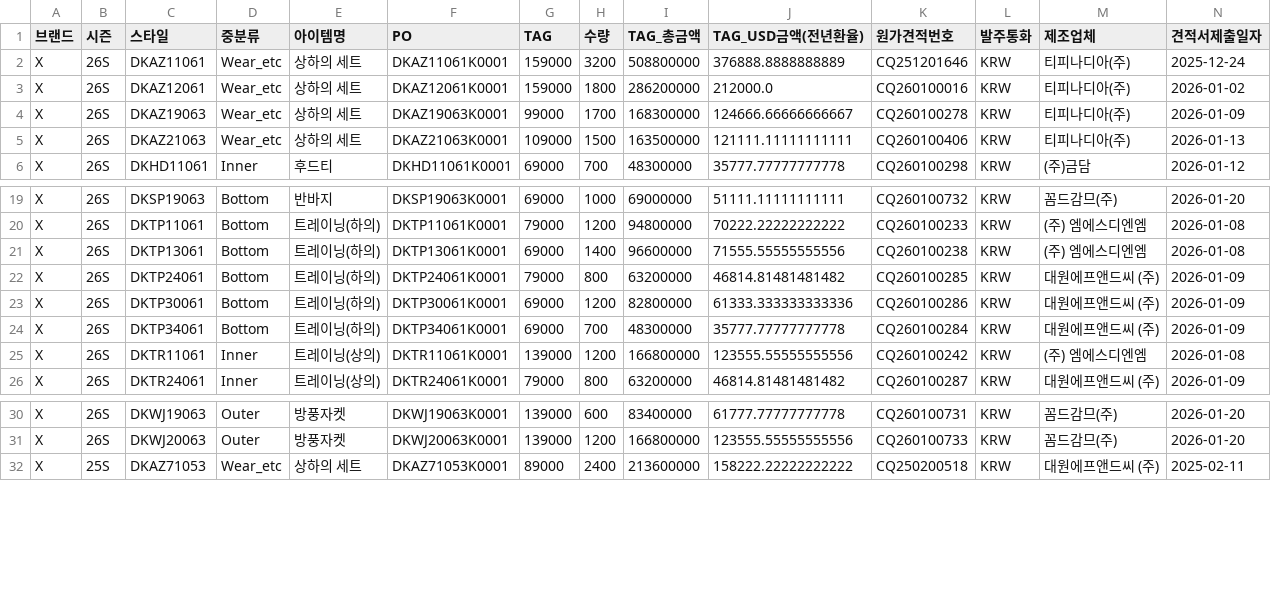
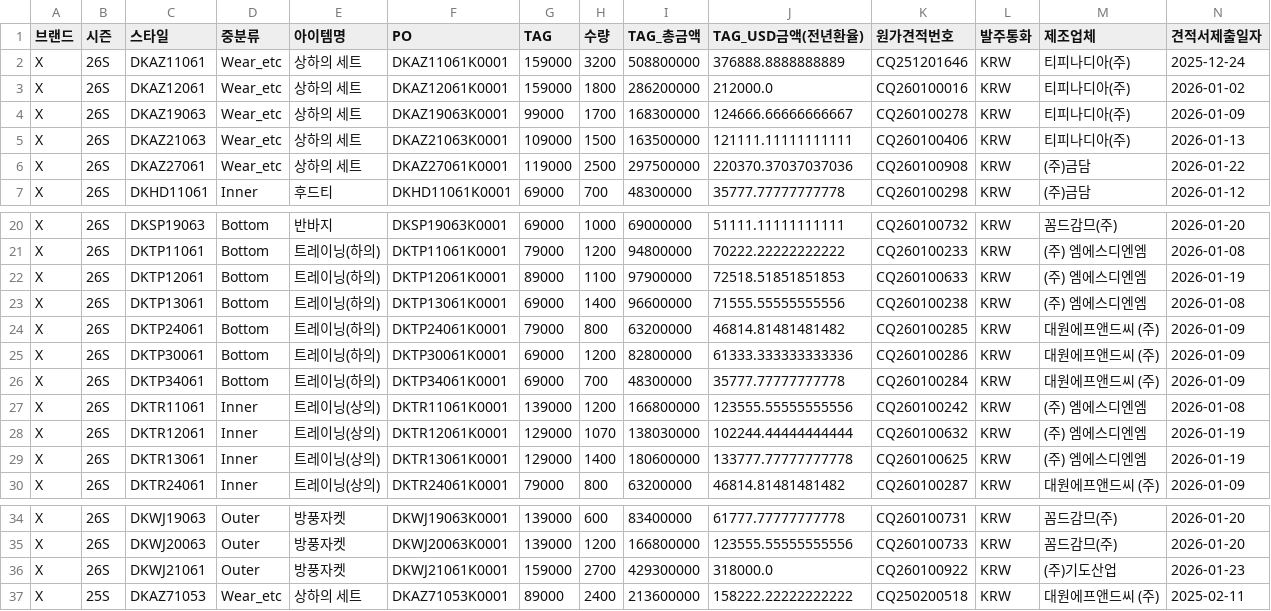
Before and after one commit to jeehye1220/cost-dashboard, a CSV file: public/COST RAW/26SS/X_26S_kids.csv, drawn as a sheet; only a part is shown, gaps mark what is left out; rows hold the shown columns only; the diff names each change by its address in the sheet, - before the commit and + after, or states it on an @@ line.

```diff
--- a/public/COST RAW/26SS/X_26S_kids.csv
+++ b/public/COST RAW/26SS/X_26S_kids.csv
+row 6: X | 26S | DKAZ27061 | Wear_etc | 상하의 세트 | DKAZ27061K0001 | 119000 | 2500 | 297500000 | 220370.37037037036 | CQ260100908 | KRW | (주)금담 | 2026-01-22
+row 22: X | 26S | DKTP12061 | Bottom | 트레이닝(하의) | DKTP12061K0001 | 89000 | 1100 | 97900000 | 72518.51851851853 | CQ260100633 | KRW | (주) 엠에스디엔엠 | 2026-01-19
+row 28: X | 26S | DKTR12061 | Inner | 트레이닝(상의) | DKTR12061K0001 | 129000 | 1070 | 138030000 | 102244.44444444444 | CQ260100632 | KRW | (주) 엠에스디엔엠 | 2026-01-19
+row 29: X | 26S | DKTR13061 | Inner | 트레이닝(상의) | DKTR13061K0001 | 129000 | 1400 | 180600000 | 133777.77777777778 | CQ260100625 | KRW | (주) 엠에스디엔엠 | 2026-01-19
+row 36: X | 26S | DKWJ21061 | Outer | 방풍자켓 | DKWJ21061K0001 | 159000 | 2700 | 429300000 | 318000.0 | CQ260100922 | KRW | (주)기도산업 | 2026-01-23
```
Also changed, not shown: public/COST RAW/26SS/ST_26S.csv, public/COST RAW/FX_NON.csv, 7 other files.
